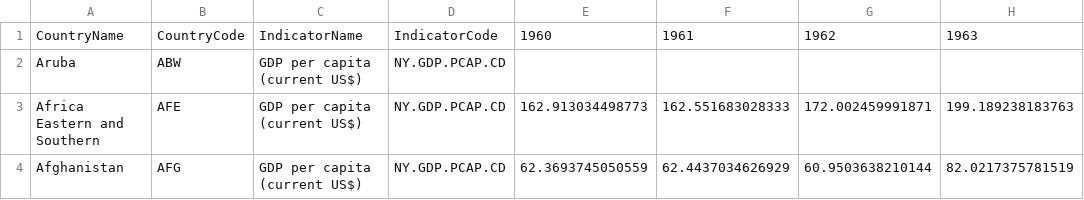
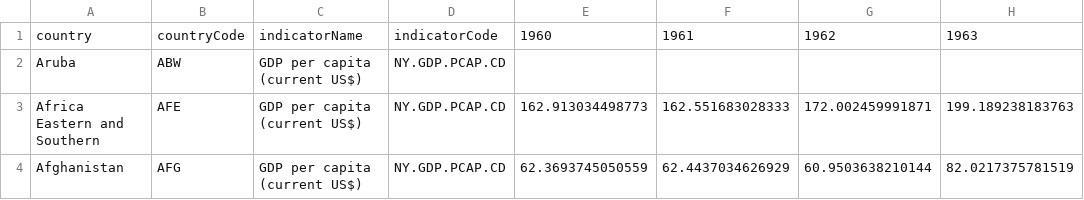
Before and after one commit to NigelLu/Info-Vis-Spring2023, a CSV file: public/data/GDP_Per_Capita.csv, drawn as a sheet; only a part is shown; the diff names each change by its address in the sheet, - before the commit and + after, or states it on an @@ line.

Commit message:
add: preprocess script for data

```diff
--- a/public/data/GDP_Per_Capita.csv
+++ b/public/data/GDP_Per_Capita.csv
-A1: CountryName
+A1: country
-B1: CountryCode
+B1: countryCode
-C1: IndicatorName
+C1: indicatorName
-D1: IndicatorCode
+D1: indicatorCode
```
Also changed, not shown: 5 other files.
